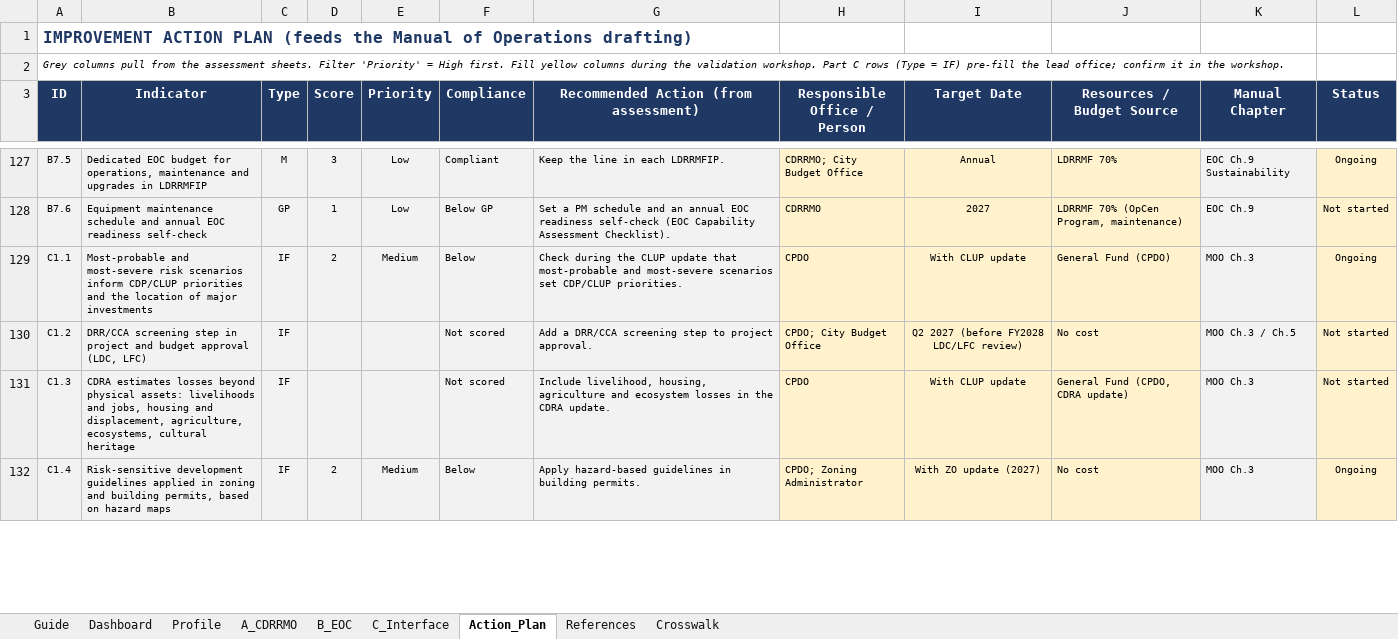
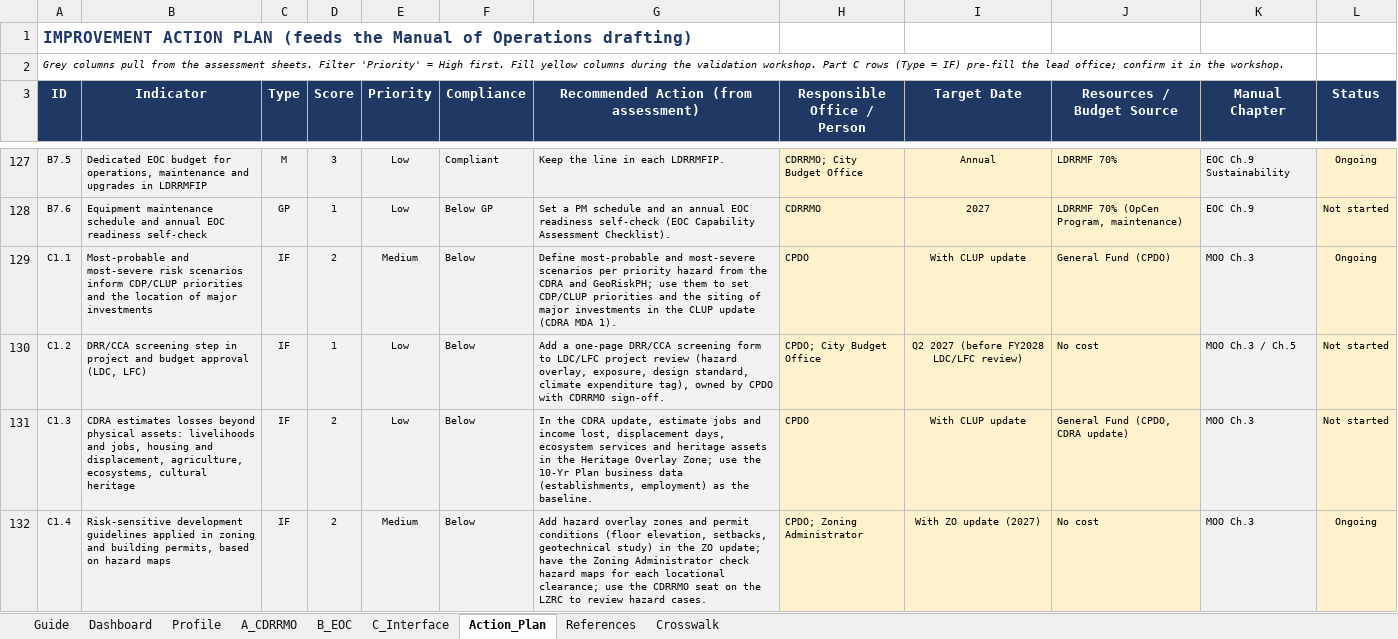
Before and after one commit to asilvainnovations/ormoc-drrmo, an Excel workbook: reference/Ormoc_CDRRMO-EOC_Institutional_Assessment_Tool_v1-3.xlsx, sheet Action_Plan, drawn as a sheet; only a part is shown, gaps mark what is left out; values as stored, in another font and other column widths than the file's, no borders; charts and pictures and conditional formats not drawn; the diff covers the shown part only; the diff names each change by its address in the sheet, - before the commit and + after, or states it on an @@ line.

```diff
--- a/reference/Ormoc_CDRRMO-EOC_Institutional_Assessment_Tool_v1-3.xlsx (sheet Action_Plan)
+++ b/reference/Ormoc_CDRRMO-EOC_Institutional_Assessment_Tool_v1-3.xlsx (sheet Action_Plan)
-G129: Check during the CLUP update that most-probable and most-severe scenarios set CDP/CLUP priorities.
+G129: Define most-probable and most-severe scenarios per priority hazard from the CDRA and GeoRiskPH; use them to set CDP/CLUP priorities and the siting of major investments in the CLUP update (CDRA MDA 1).
-D130 (Score): (empty)
+D130 (Score): 1
-E130:E131 (Priority): (empty)
+E130:E131 (Priority): Low
-F130:F131 (Compliance): Not scored
+F130:F131 (Compliance): Below
-G130: Add a DRR/CCA screening step to project approval.
+G130: Add a one-page DRR/CCA screening form to LDC/LFC project review (hazard overlay, exposure, design standard, climate expenditure tag), owned by CPDO with CDRRMO sign-off.
-D131 (Score): (empty)
+D131 (Score): 2
-G131: Include livelihood, housing, agriculture and ecosystem losses in the CDRA update.
+G131: In the CDRA update, estimate jobs and income lost, displacement days, ecosystem services and heritage assets in the Heritage Overlay Zone; use the 10-Yr Plan business data (establishments, employment) as the baseline.
-G132: Apply hazard-based guidelines in building permits.
+G132: Add hazard overlay zones and permit conditions (floor elevation, setbacks, geotechnical study) in the ZO update; have the Zoning Administrator check hazard maps for each locational clearance; use the CDRRMO seat on the LZRC to review hazard cases.
```
Also changed, not shown: 110 edited cells elsewhere in this sheet, sheet Dashboard, sheet B_EOC, sheet C_Interface, sheet A_CDRRMO, sheet Profile, hidden cells, charts or pictures.
